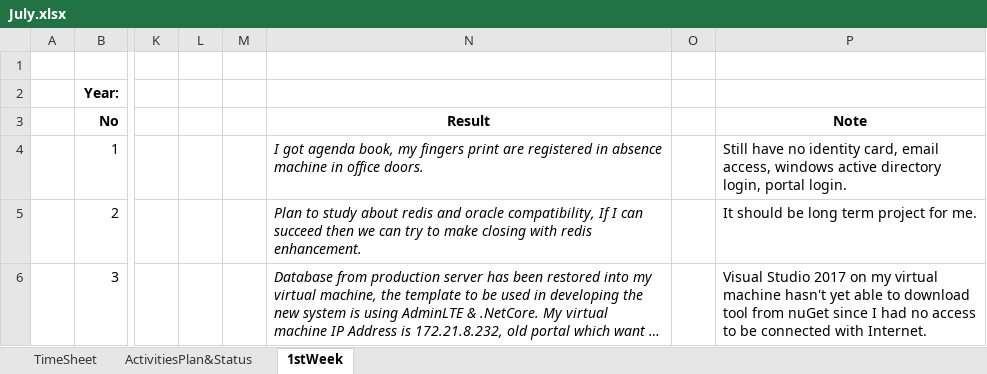
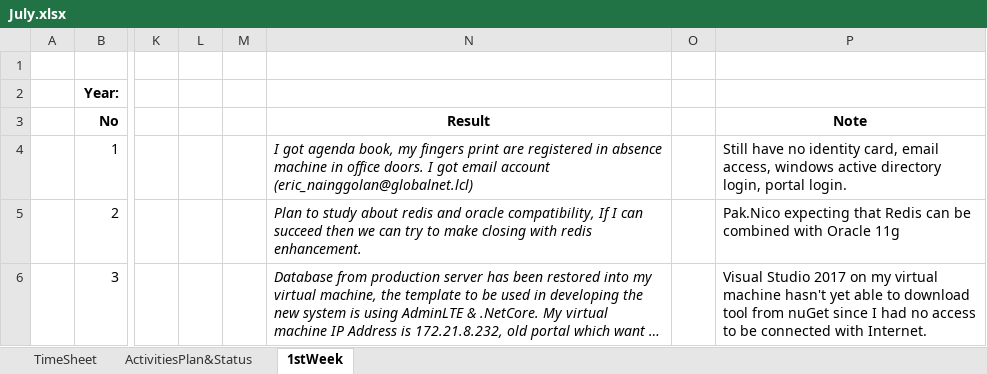
Before and after one commit to qre-nainggolan/HTTPExperimental, an Excel workbook: July.xlsx, sheet 1stWeek, drawn as a sheet; only a part is shown, gaps mark what is left out; long unchanged cells end in …; values as stored, in another font and other column widths than the file's, no borders; the diff covers the shown part only; the diff names each change by its address in the sheet, - before the commit and + after, or states it on an @@ line.

```diff
--- a/July.xlsx (sheet 1stWeek)
+++ b/July.xlsx (sheet 1stWeek)
-N4: …office doors.
+N4: …office doors. I got email account (eric_nainggolan@globalnet.lcl)
-P5: It should be long term project for me.
+P5: Pak.Nico expecting that Redis can be combined with Oracle 11g
```
Also changed, not shown: 3 edited cells elsewhere in this sheet, sheet ActivitiesPlan&Status, charts or pictures, 1 other file.
